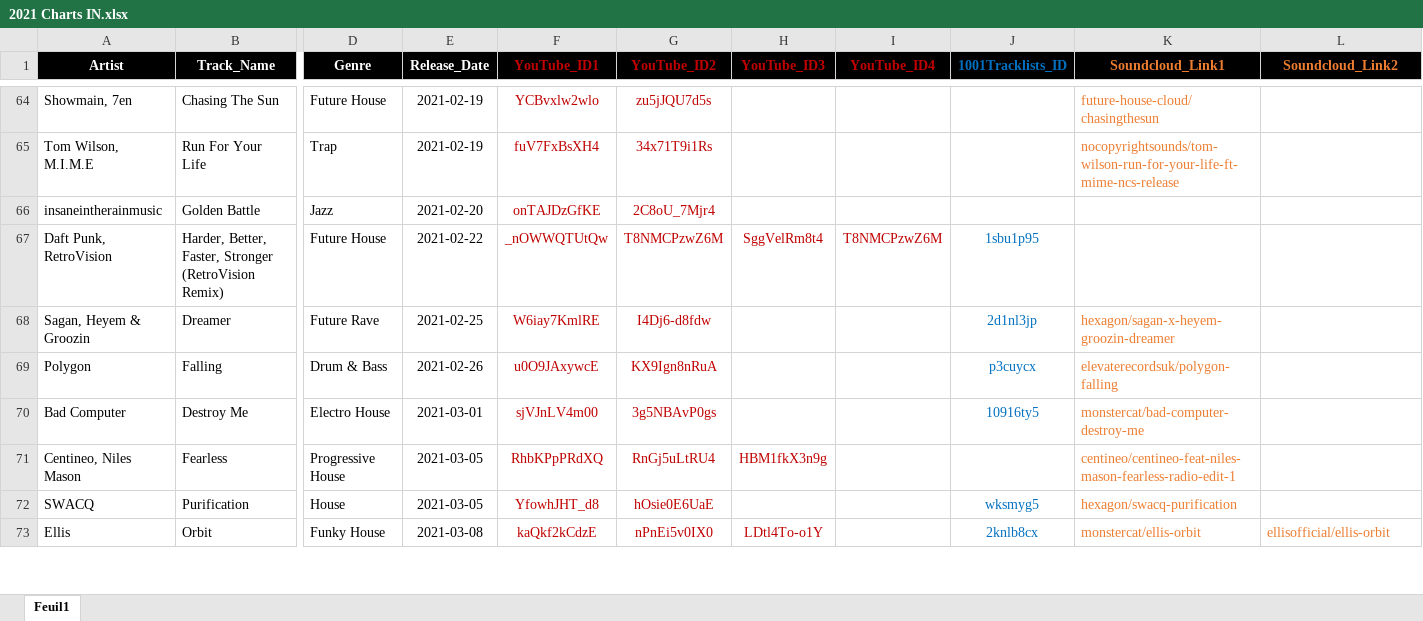
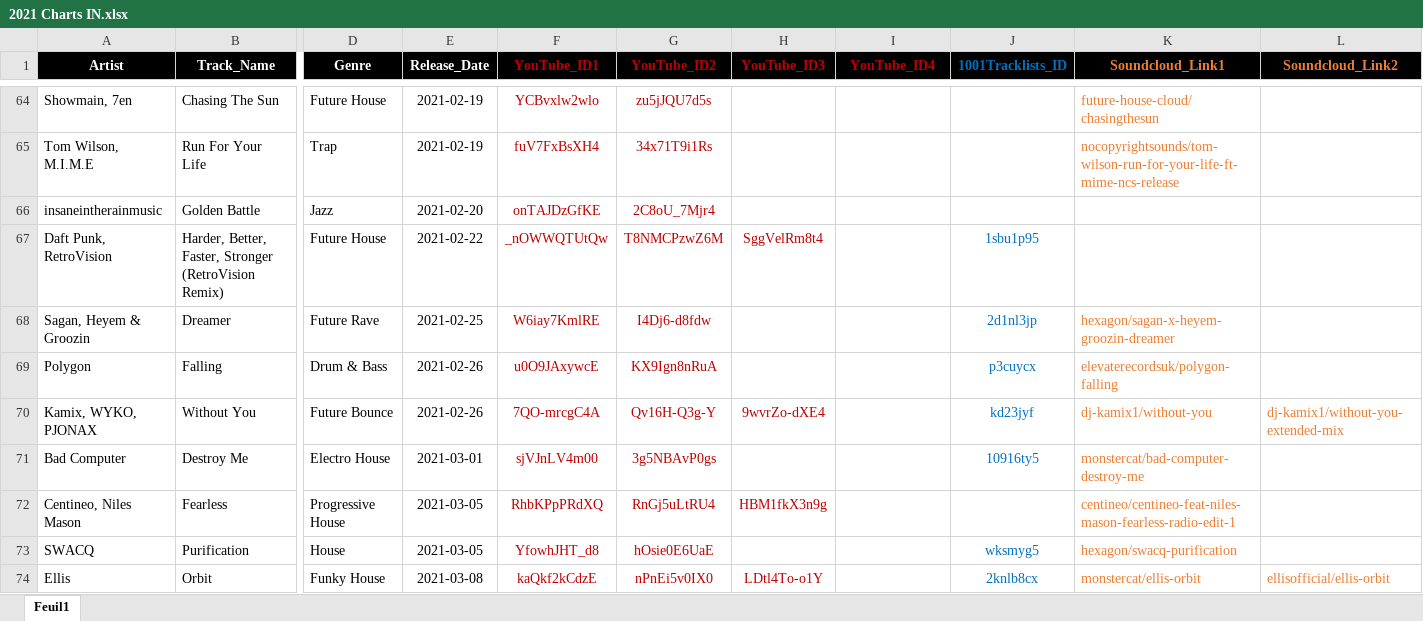
Before and after one commit to Dyl-M/music_charts, an Excel workbook: files/2021 Charts IN.xlsx, sheet Feuil1, drawn as a sheet; only a part is shown, gaps mark what is left out; values as stored, in another font and other column widths than the file's, no borders; rows hold the shown columns only; the diff covers the shown part only; the diff names each change by its address in the sheet, - before the commit and + after, or states it on an @@ line.

```diff
--- a/files/2021 Charts IN.xlsx (sheet Feuil1)
+++ b/files/2021 Charts IN.xlsx (sheet Feuil1)
-I67 (YouTube_ID4): T8NMCPzwZ6M
+I67 (YouTube_ID4): (empty)
+row 70: Kamix, WYKO, PJONAX | Without You | Future Bounce | 2021-02-26 | 7QO-mrcgC4A | Qv16H-Q3g-Y | 9wvrZo-dXE4 |  | kd23jyf | dj-kamix1/without-you | dj-kamix1/without-you-extended-mix
```
Also changed, not shown: 3 added rows and 6 edited cells elsewhere in this sheet, Monthly_Reports/Monthly_Data/2021 Charts Month 1.xlsx, Monthly_Reports/Monthly_Data/2021 Charts Month 2.xlsx, 7 other files.
